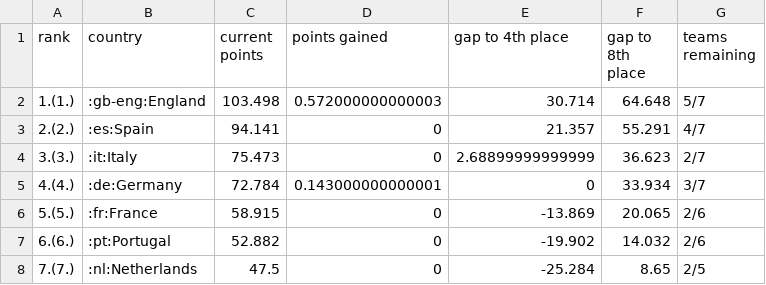
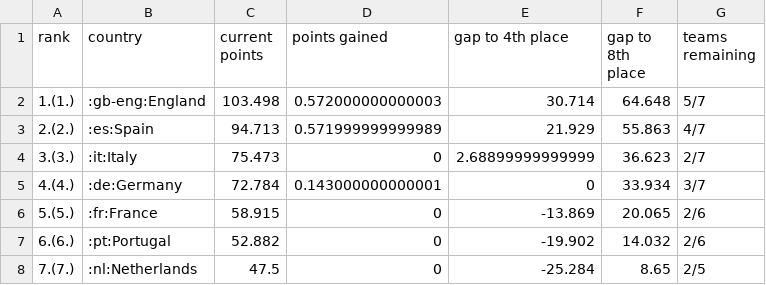
Before and after one commit to awp-finanznachrichten/uefa_ranking, a CSV file: Output/uefa_country_ranking_top7.csv, drawn as a sheet.

```diff
--- a/Output/uefa_country_ranking_top7.csv
+++ b/Output/uefa_country_ranking_top7.csv
@@ -2,3 +2,3 @@
 "1.(1.)",":gb-eng:England",103.498,0.572000000000003,30.714,64.648,"5/7"
-"2.(2.)",":es:Spain",94.141,0,21.357,55.291,"4/7"
+"2.(2.)",":es:Spain",94.713,0.571999999999989,21.929,55.863,"4/7"
 "3.(3.)",":it:Italy",75.473,0,2.68899999999999,36.623,"2/7"
```
Also changed, not shown: 2 other files.
